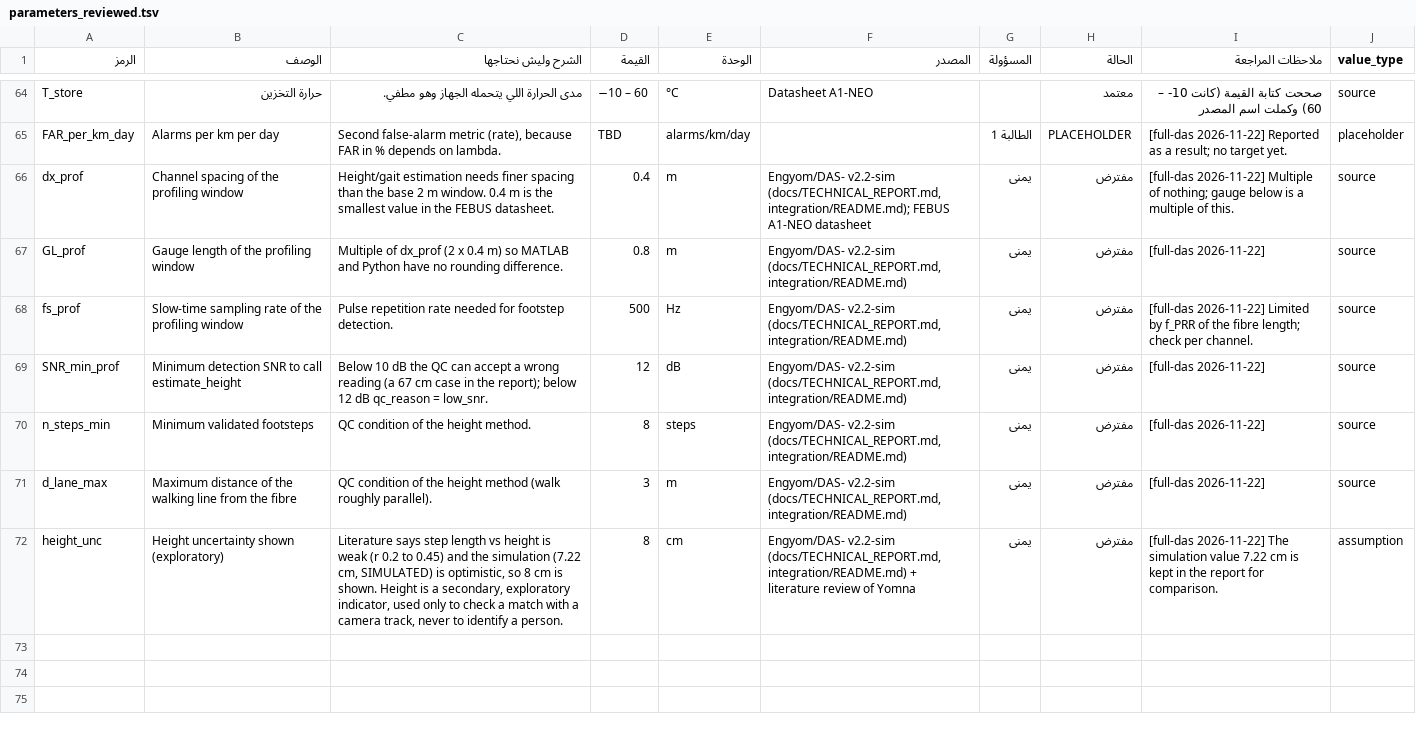
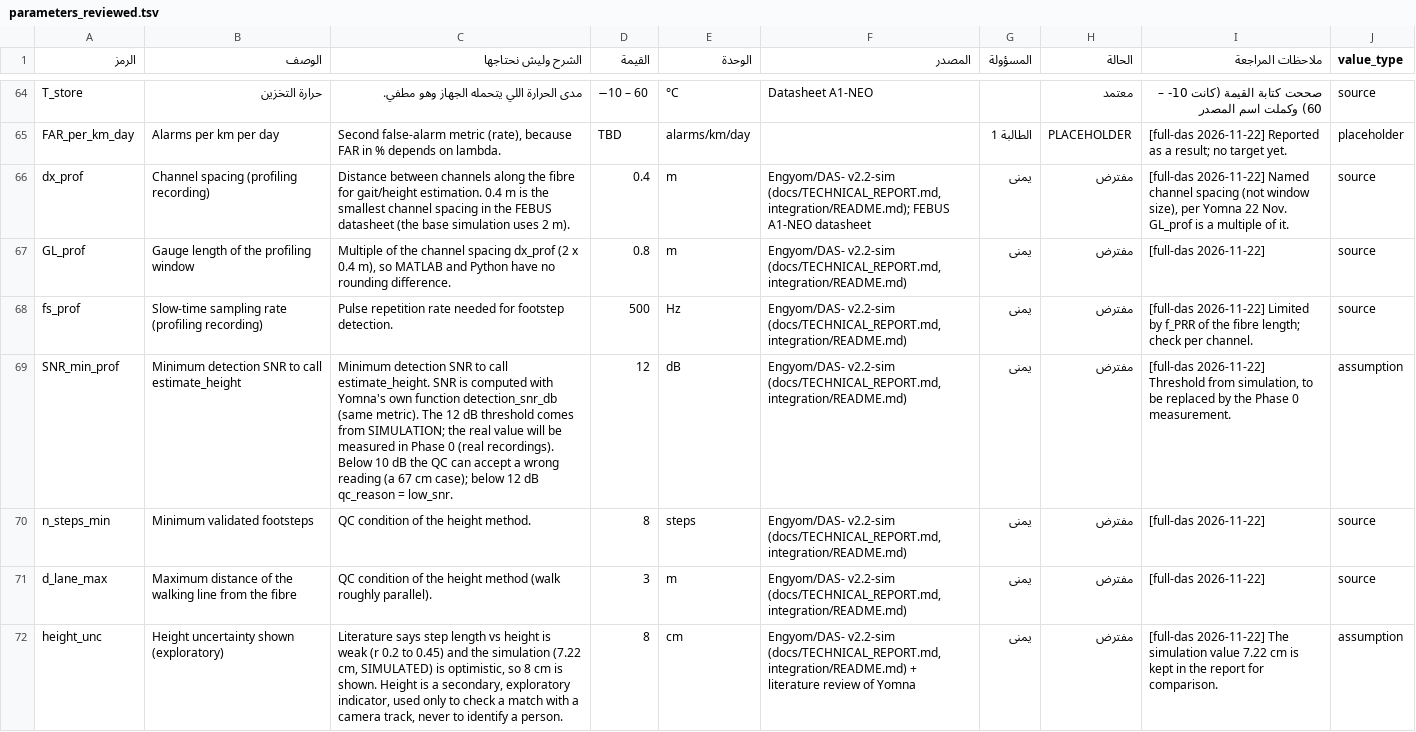
Before and after one commit to aljoudm/full-das, a TSV file: config/parameters_reviewed.tsv, drawn as a sheet; only a part is shown, gaps mark what is left out; the diff covers the shown part only.

```diff
--- a/config/parameters_reviewed.tsv
+++ b/config/parameters_reviewed.tsv
@@ -65,6 +65,6 @@ T_store	حرارة التخزين	مدى الحرارة اللي يتحمله ا
 FAR_per_km_day	Alarms per km per day	Second false-alarm metric (rate), because FAR in % depends on lambda.	TBD	alarms/km/day		الطالبة 1	PLACEHOLDER	[full-das 2026-11-22] Reported as a result; no target yet.	placeholder
-dx_prof	Channel spacing of the profiling window	Height/gait estimation needs finer spacing than the base 2 m window. 0.4 m is the smallest value in the FEBUS datasheet.	0.4	m	Engyom/DAS- v2.2-sim (docs/TECHNICAL_REPORT.md, integration/README.md); FEBUS A1-NEO datasheet	يمنى	مفترض	[full-das 2026-11-22] Multiple of nothing; gauge below is a multiple of this.	source
-GL_prof	Gauge length of the profiling window	Multiple of dx_prof (2 x 0.4 m) so MATLAB and Python have no rounding difference.	0.8	m	Engyom/DAS- v2.2-sim (docs/TECHNICAL_REPORT.md, integration/README.md)	يمنى	مفترض	[full-das 2026-11-22] 	source
-fs_prof	Slow-time sampling rate of the profiling window	Pulse repetition rate needed for footstep detection.	500	Hz	Engyom/DAS- v2.2-sim (docs/TECHNICAL_REPORT.md, integration/README.md)	يمنى	مفترض	[full-das 2026-11-22] Limited by f_PRR of the fibre length; check per channel.	source
-SNR_min_prof	Minimum detection SNR to call estimate_height	Below 10 dB the QC can accept a wrong reading (a 67 cm case in the report); below 12 dB qc_reason = low_snr.	12	dB	Engyom/DAS- v2.2-sim (docs/TECHNICAL_REPORT.md, integration/README.md)	يمنى	مفترض	[full-das 2026-11-22] 	source
+dx_prof	Channel spacing (profiling recording)	Distance between channels along the fibre for gait/height estimation. 0.4 m is the smallest channel spacing in the FEBUS datasheet (the base simulation uses 2 m).	0.4	m	Engyom/DAS- v2.2-sim (docs/TECHNICAL_REPORT.md, integration/README.md); FEBUS A1-NEO datasheet	يمنى	مفترض	[full-das 2026-11-22] Named channel spacing (not window size), per Yomna 22 Nov. GL_prof is a multiple of it.	source
+GL_prof	Gauge length of the profiling window	Multiple of the channel spacing dx_prof (2 x 0.4 m), so MATLAB and Python have no rounding difference.	0.8	m	Engyom/DAS- v2.2-sim (docs/TECHNICAL_REPORT.md, integration/README.md)	يمنى	مفترض	[full-das 2026-11-22] 	source
+fs_prof	Slow-time sampling rate (profiling recording)	Pulse repetition rate needed for footstep detection.	500	Hz	Engyom/DAS- v2.2-sim (docs/TECHNICAL_REPORT.md, integration/README.md)	يمنى	مفترض	[full-das 2026-11-22] Limited by f_PRR of the fibre length; check per channel.	source
+SNR_min_prof	Minimum detection SNR to call estimate_height	Minimum detection SNR to call estimate_height. SNR is computed with Yomna's own function detection_snr_db (same metric). The 12 dB threshold comes from SIMULATION; the real value will be measured in Phase 0 (real recordings). Below 10 dB the QC can accept a wrong reading (a 67 cm case); below 12 dB qc_reason = low_snr.	12	dB	Engyom/DAS- v2.2-sim (docs/TECHNICAL_REPORT.md, integration/README.md)	يمنى	مفترض	[full-das 2026-11-22] Threshold from simulation, to be replaced by the Phase 0 measurement.	assumption
 n_steps_min	Minimum validated footsteps	QC condition of the height method.	8	steps	Engyom/DAS- v2.2-sim (docs/TECHNICAL_REPORT.md, integration/README.md)	يمنى	مفترض	[full-das 2026-11-22] 	source
```
Also changed, not shown: 2 added rows elsewhere in this file, 5 other files.
